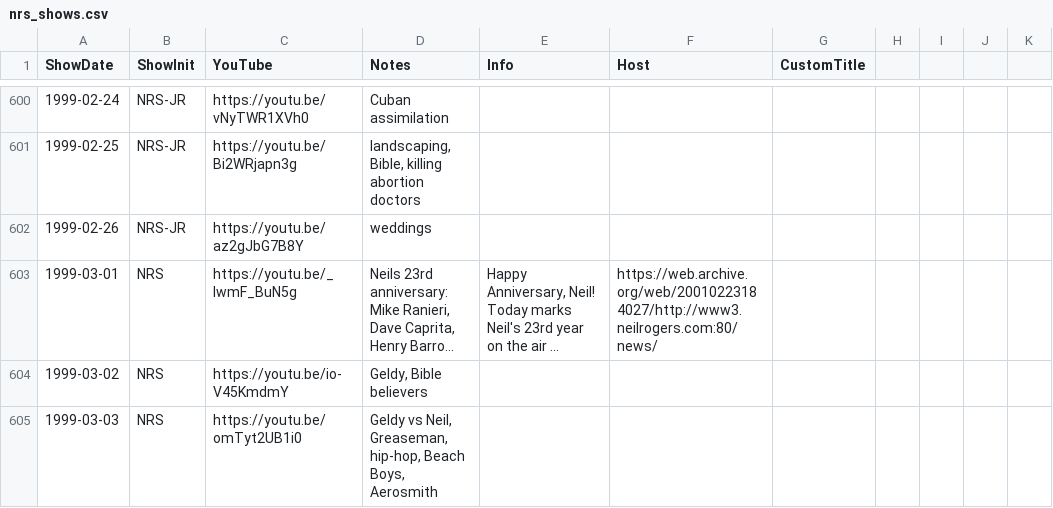
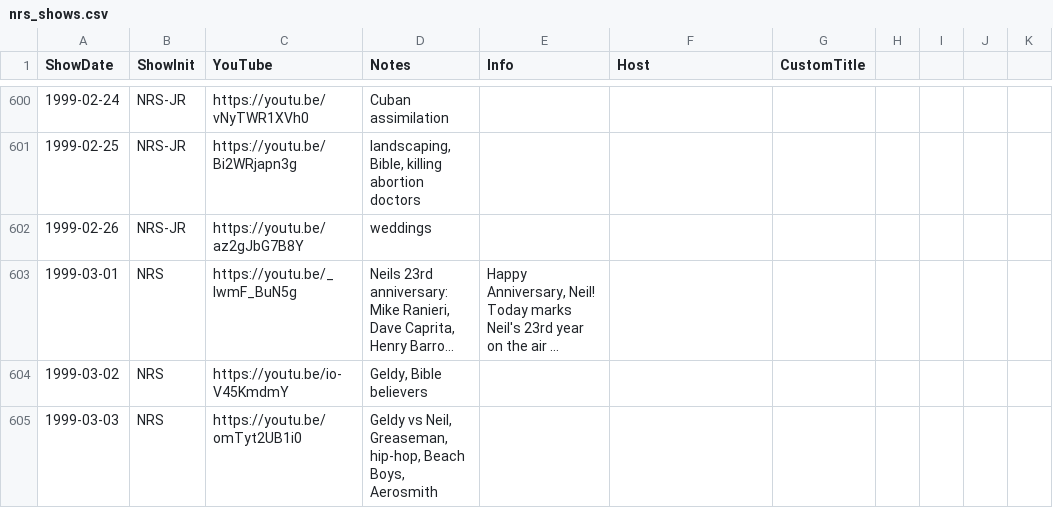
Before and after one commit to digitalcolony/search-neil, a CSV file: web-app/server/nrs_shows.csv, drawn as a sheet; only a part is shown, gaps mark what is left out; long unchanged cells end in …; the diff names each change by its address in the sheet, - before the commit and + after, or states it on an @@ line.

Commit message:
data fixes

```diff
--- a/web-app/server/nrs_shows.csv
+++ b/web-app/server/nrs_shows.csv
-F603 (Host): https://web.archive.org/web/20010223184027/http://www3.neilrogers.com:80/news/
+F603 (Host): (empty)
```
Also changed, not shown: 1 other file.
